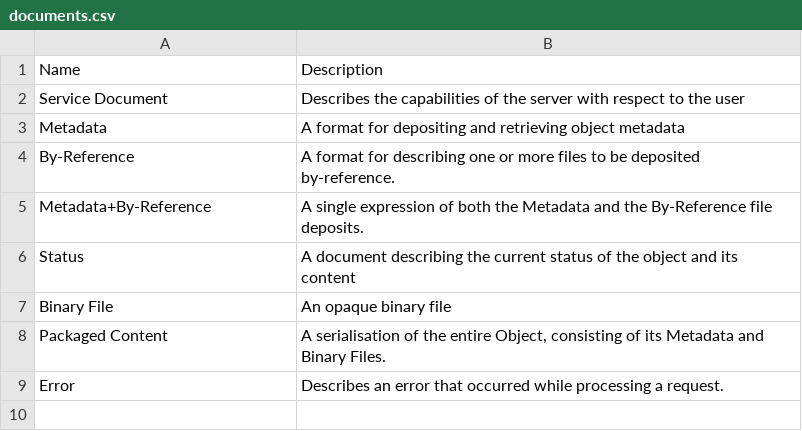
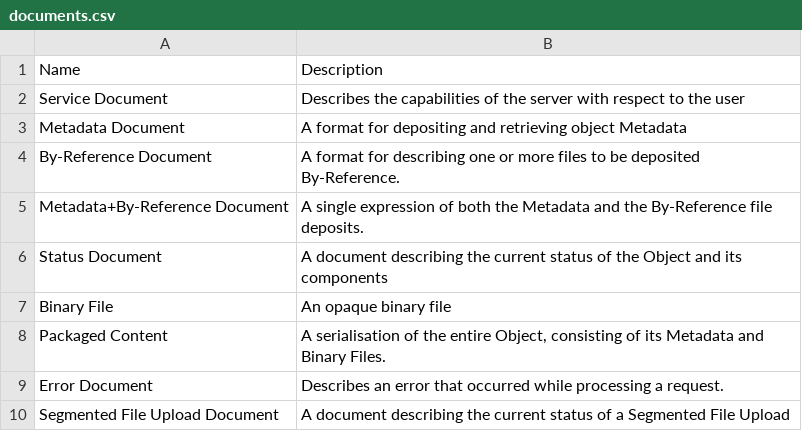
Before and after one commit to swordapp/swordv3, a CSV file: src/tables/documents.csv, drawn as a sheet.

```diff
--- a/src/tables/documents.csv
+++ b/src/tables/documents.csv
@@ -2,8 +2,9 @@ Name,Description
 Service Document,Describes the capabilities of the server with respect to the user
-Metadata,A format for depositing and retrieving object metadata
-By-Reference,A format for describing one or more files to be deposited by-reference.
-Metadata+By-Reference,A single expression of both the Metadata and the By-Reference file deposits.
-Status,A document describing the current status of the object and its content
+Metadata Document,A format for depositing and retrieving object Metadata
+By-Reference Document,A format for describing one or more files to be deposited By-Reference.
+Metadata+By-Reference Document,A single expression of both the Metadata and the By-Reference file deposits.
+Status Document,A document describing the current status of the Object and its components
 Binary File,An opaque binary file
 Packaged Content,"A serialisation of the entire Object, consisting of its Metadata and Binary Files."
-Error,Describes an error that occurred while processing a request.
+Error Document,Describes an error that occurred while processing a request.
+Segmented File Upload Document,A document describing the current status of a Segmented File Upload
```
Also changed, not shown: src/tables/http_headers.csv, src/tables/urls.csv, 11 other files.
